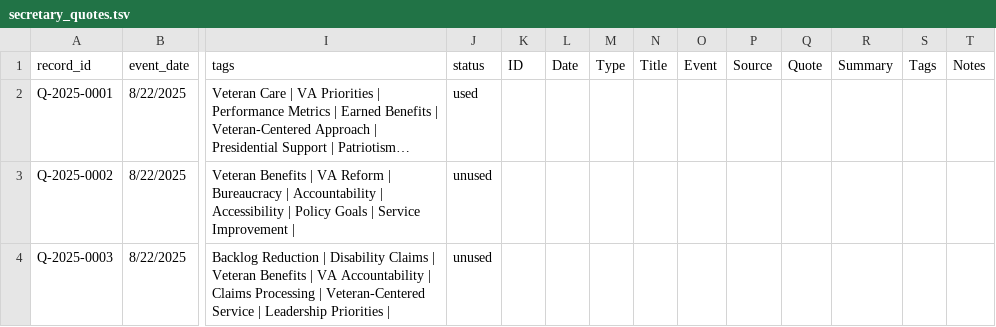
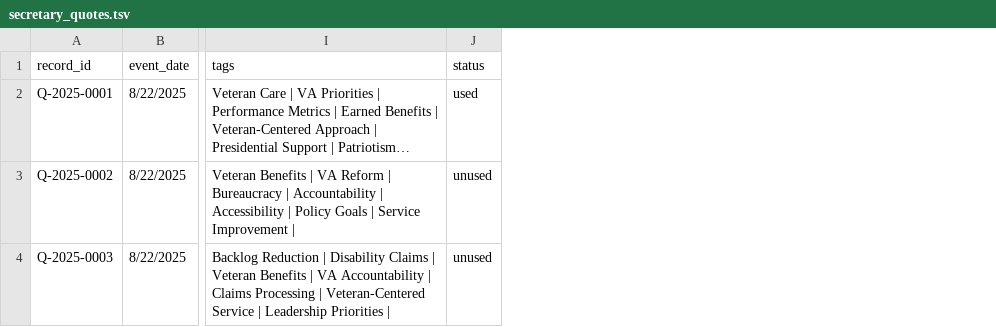
Before and after one commit to dominiqueramirez/secva-quotes, a TSV file: data/secretary_quotes.tsv, drawn as a sheet; only a part is shown, gaps mark what is left out; long unchanged cells end in …; the diff covers the shown part only; the diff names each change by its address in the sheet, - before the commit and + after, or states it on an @@ line.

Commit message:
Add files via upload

```diff
--- a/data/secretary_quotes.tsv
+++ b/data/secretary_quotes.tsv
-column K (ID), empty
-column L (Date), empty
-column M (Type), empty
-column N (Title), empty
-column O (Event), empty
-column P (Source), empty
-column Q (Quote), empty
-column R (Summary), empty
-column S (Tags), empty
-column T (Notes), empty
```
Also changed, not shown: 10 edited cells elsewhere in this file.
